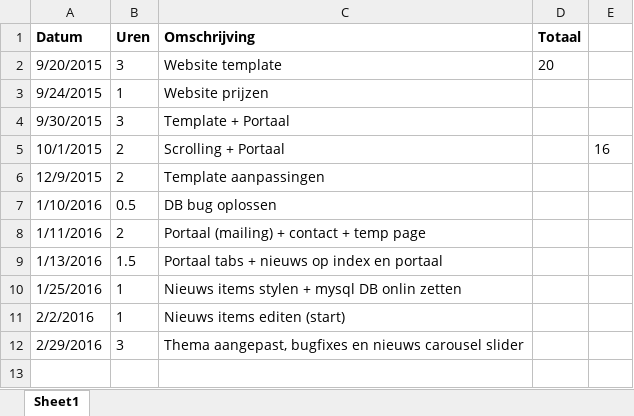
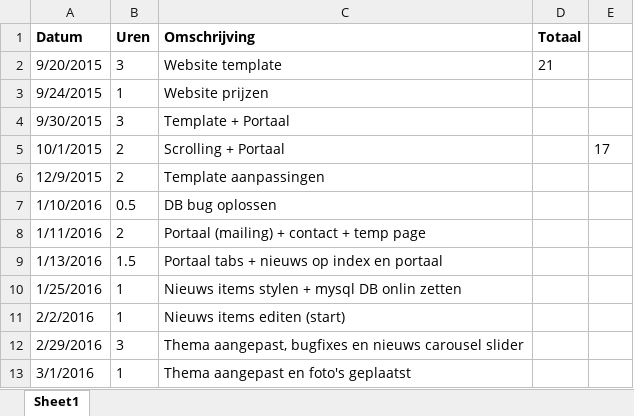
Before and after one commit to StephanBis/Grenspoal, an Excel workbook: Uren Grenspoal - Stephan.xlsx, sheet Sheet1, drawn as a sheet; values as stored, in another font and other column widths than the file's, no borders; the diff names each change by its address in the sheet, - before the commit and + after, or states it on an @@ line.

```diff
--- a/Uren Grenspoal - Stephan.xlsx (sheet Sheet1)
+++ b/Uren Grenspoal - Stephan.xlsx (sheet Sheet1)
-D2 (Totaal): 20
+D2 (Totaal): 21
-E5: 16
+E5: 17
+row 13: 3/1/2016 | 1 | Thema aangepast en foto's geplaatst
```
Also changed, not shown: 15 other files.
